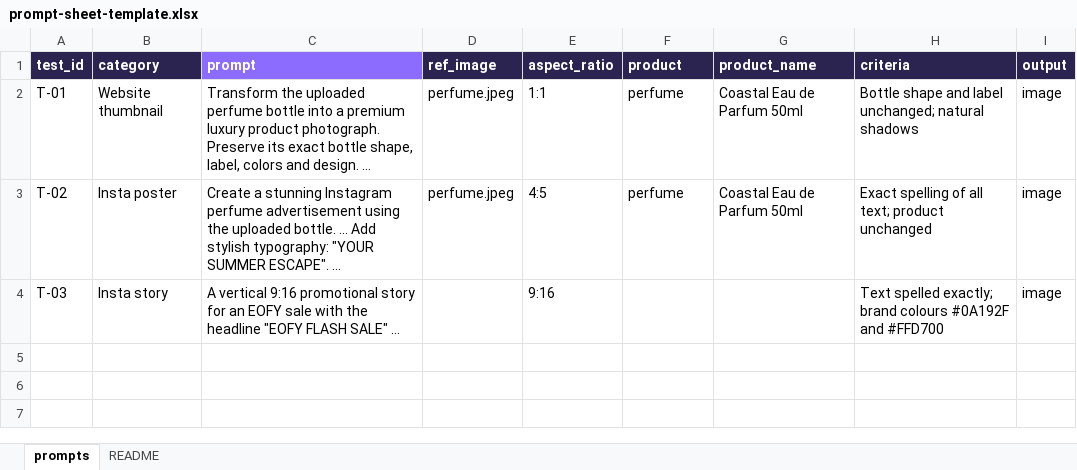
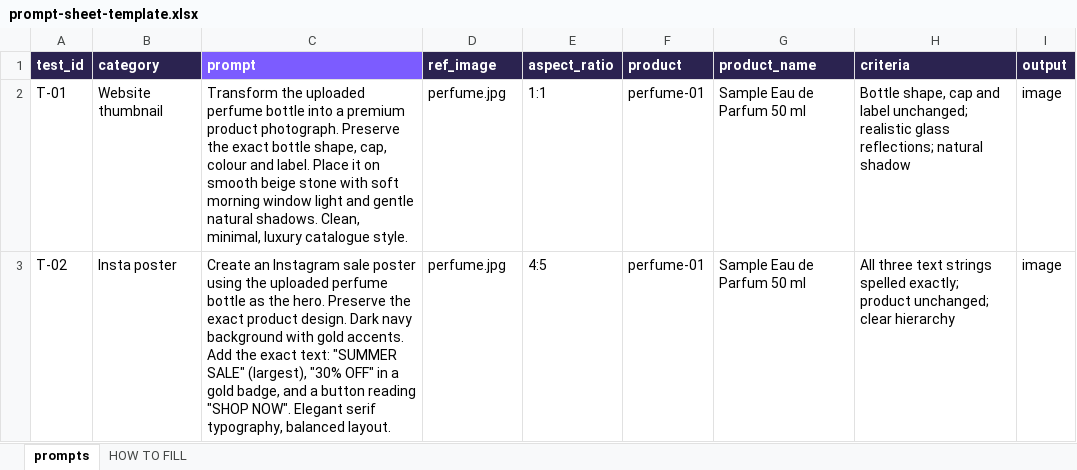
Before and after one commit to sudhin05/leonardo-testing, an Excel workbook: templates/prompt-sheet-template.xlsx, sheet prompts, drawn as a sheet; values as stored, in another font and other column widths than the file's, no borders; the diff names each change by its address in the sheet, - before the commit and + after, or states it on an @@ line.

```diff
--- a/templates/prompt-sheet-template.xlsx (sheet prompts)
+++ b/templates/prompt-sheet-template.xlsx (sheet prompts)
-sheet tab: README
+sheet tab: HOW TO FILL
-C2 (prompt): …a premium luxury product photograph. Preserve its exact bottle shape, label, colors and design. ...
+C2 (prompt): …a premium product photograph. Preserve the exact bottle shape, cap, colour and label. Place it on smooth beige stone with soft morning window light and gentle natural shadows. Clean, minimal, luxury catalogue style.
-D2:D3 (ref_image): perfume.jpeg
+D2:D3 (ref_image): perfume.jpg
-F2:F3 (product): perfume
+F2:F3 (product): perfume-01
-G2:G3 (product_name): Coastal Eau de Parfum 50ml
+G2:G3 (product_name): Sample Eau de Parfum 50 ml
-H2 (criteria): Bottle shape and label unchanged; natural shadows
+H2 (criteria): Bottle shape, cap and label unchanged; realistic glass reflections; natural shadow
-C3 (prompt): Create a stunning Instagram perfume advertisement using the uploaded bottle. ... Add stylish typography: "YOUR SUMMER ESCAPE". ...
+C3 (prompt): Create an Instagram sale poster using the uploaded perfume bottle as the hero. Preserve the exact product design. Dark navy background with gold accents. Add the exact text: "SUMMER SALE" (largest), "30% OFF" in a gold badge, and a button reading "SHOP NOW". Elegant serif typography, balanced layout.
-H3 (criteria): Exact spelling of all text; product unchanged
+H3 (criteria): All three text strings spelled exactly; product unchanged; clear hierarchy
-row 4: T-03 | Insta story | A vertical 9:16 promotional story for an EOFY sale with the headline "EOFY FLASH SALE" ... |  | 9:16 |  |  | Text spelled exactly; brand colours #0A192F and #FFD700 | image
```
Also changed, not shown: sheet HOW TO FILL, 14 other files.
